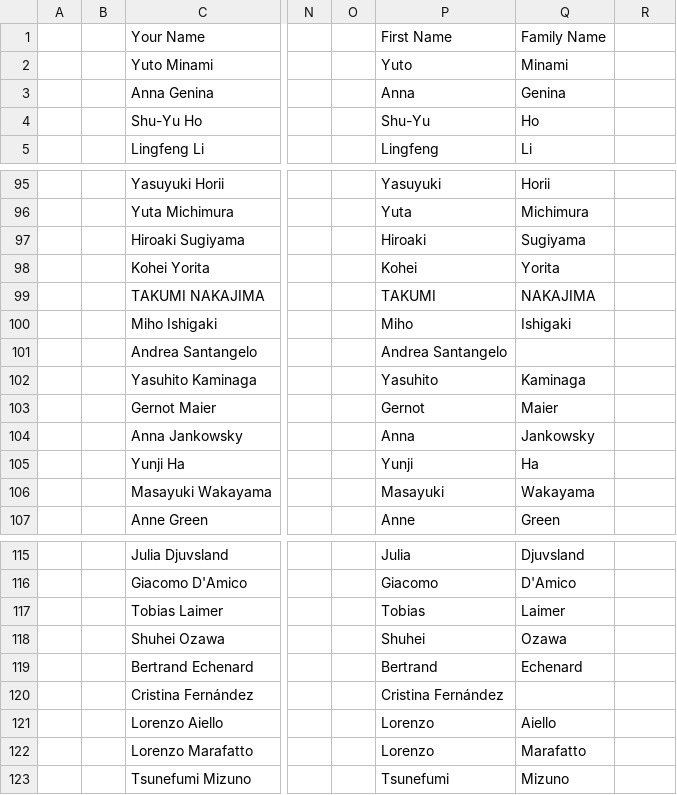
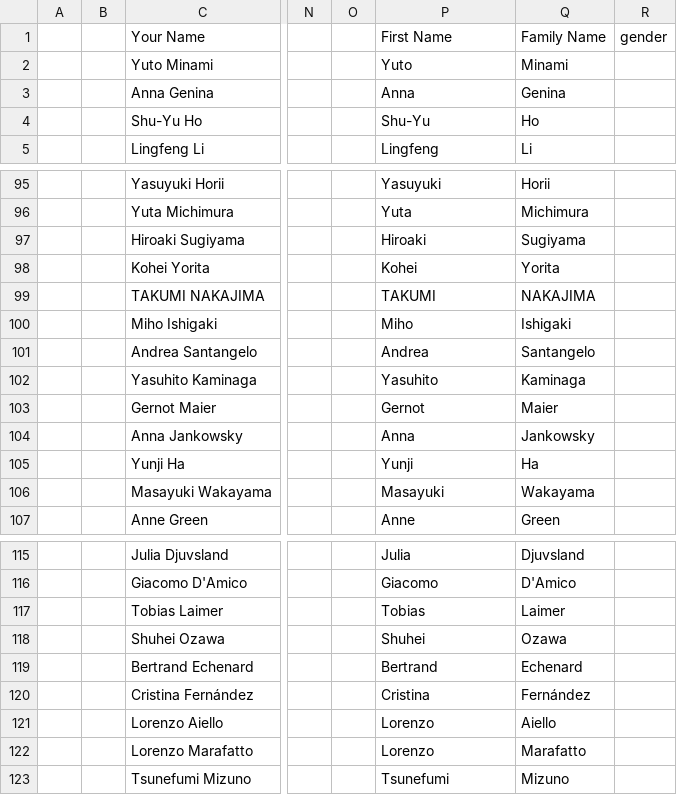
Before and after one commit to moritzhuetten/sazerac_template, a CSV file: data/participants.csv, drawn as a sheet; only a part is shown, gaps mark what is left out; the diff names each change by its address in the sheet, - before the commit and + after, or states it on an @@ line.

Commit message:
formatting update

```diff
--- a/data/participants.csv
+++ b/data/participants.csv
-R1: (empty)
+R1: gender
-P101: Andrea Santangelo
+P101: Andrea
-Q101: (empty)
+Q101: Santangelo
-P120: Cristina Fernández
+P120: Cristina
-Q120: (empty)
+Q120: Fernández
```
